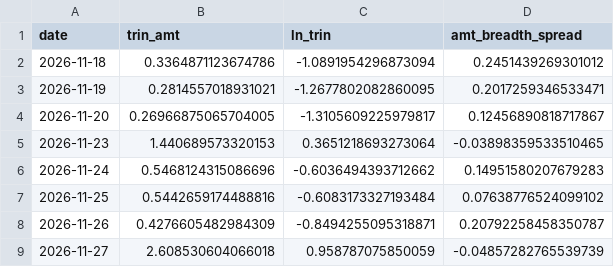
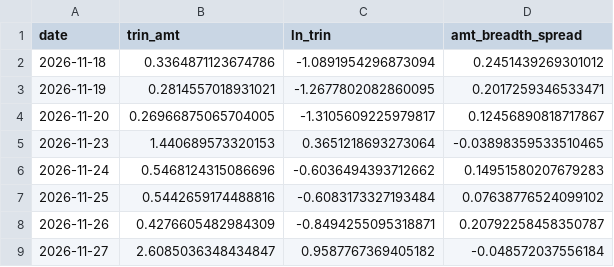
Before and after one commit to sleepy980wl/quant-resonance-monitor, a CSV file: monitor_data/trin_history.csv, drawn as a sheet.

```diff
--- a/monitor_data/trin_history.csv
+++ b/monitor_data/trin_history.csv
@@ -8,2 +8,2 @@ date,trin_amt,ln_trin,amt_breadth_spread
 2026-11-26,0.4276605482984309,-0.8494255095318871,0.20792258458350787
-2026-11-27,2.608530604066018,0.958787075850059,-0.04857282765539739
+2026-11-27,2.6085036348434847,0.9587767369405182,-0.048572037556184
```
Also changed, not shown: monitor_data/intraday_strength_20261127.csv, 2 other files.
